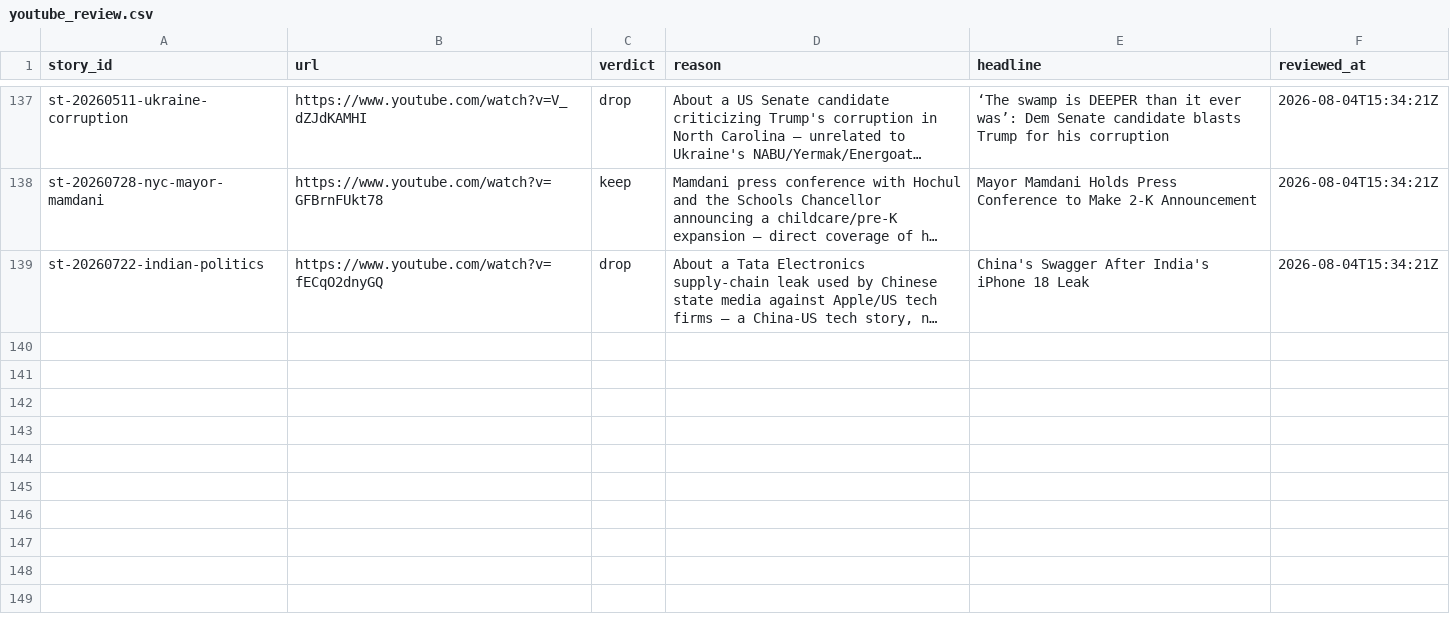
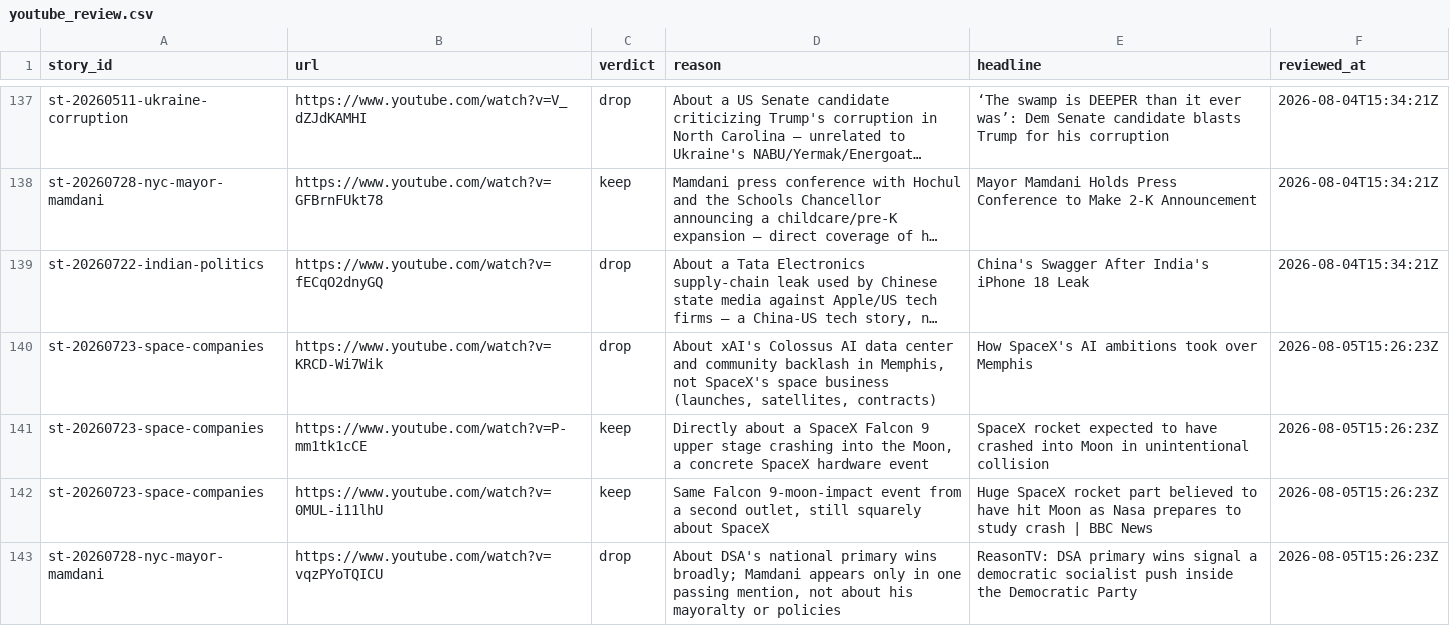
Before and after one commit to chiragr5241/Geopolitics, a CSV file: data/youtube_review.csv, drawn as a sheet; only a part is shown, gaps mark what is left out; long unchanged cells end in …; the diff names each change by its address in the sheet, - before the commit and + after, or states it on an @@ line.

```diff
--- a/data/youtube_review.csv
+++ b/data/youtube_review.csv
+row 140: st-20260723-space-companies | https://www.youtube.com/watch?v=KRCD-Wi7Wik | drop | About xAI's Colossus AI data center and community backlash in Memphis, not SpaceX's space business (launches, satellites, contracts) | How SpaceX's AI ambitions took over Memphis | 2026-08-05T15:26:23Z
+row 141: st-20260723-space-companies | https://www.youtube.com/watch?v=P-mm1tk1cCE | keep | Directly about a SpaceX Falcon 9 upper stage crashing into the Moon, a concrete SpaceX hardware event | SpaceX rocket expected to have crashed into Moon in unintentional collision | 2026-08-05T15:26:23Z
+row 142: st-20260723-space-companies | https://www.youtube.com/watch?v=0MUL-i11lhU | keep | Same Falcon 9-moon-impact event from a second outlet, still squarely about SpaceX | Huge SpaceX rocket part believed to have hit Moon as Nasa prepares to study crash | BBC News | 2026-08-05T15:26:23Z
+row 143: st-20260728-nyc-mayor-mamdani | https://www.youtube.com/watch?v=vqzPYoTQICU | drop | About DSA's national primary wins broadly; Mamdani appears only in one passing mention, not about his mayoralty or policies | ReasonTV: DSA primary wins signal a democratic socialist push inside the Democratic Party | 2026-08-05T15:26:23Z
```
Also changed, not shown: data/sources.csv, data/story_updates.csv, 3 other files.
